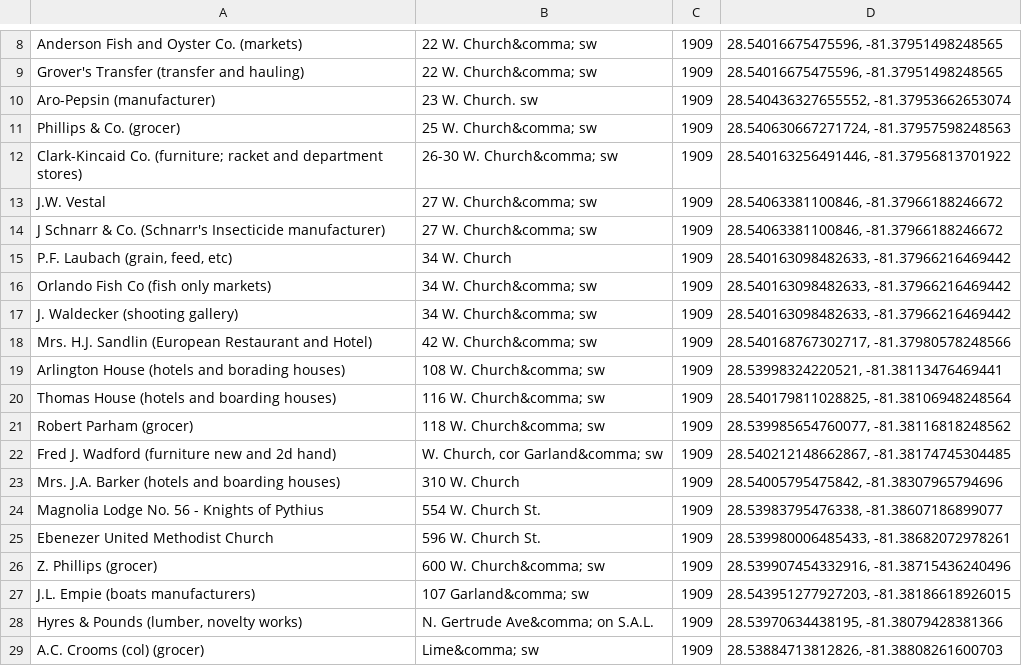
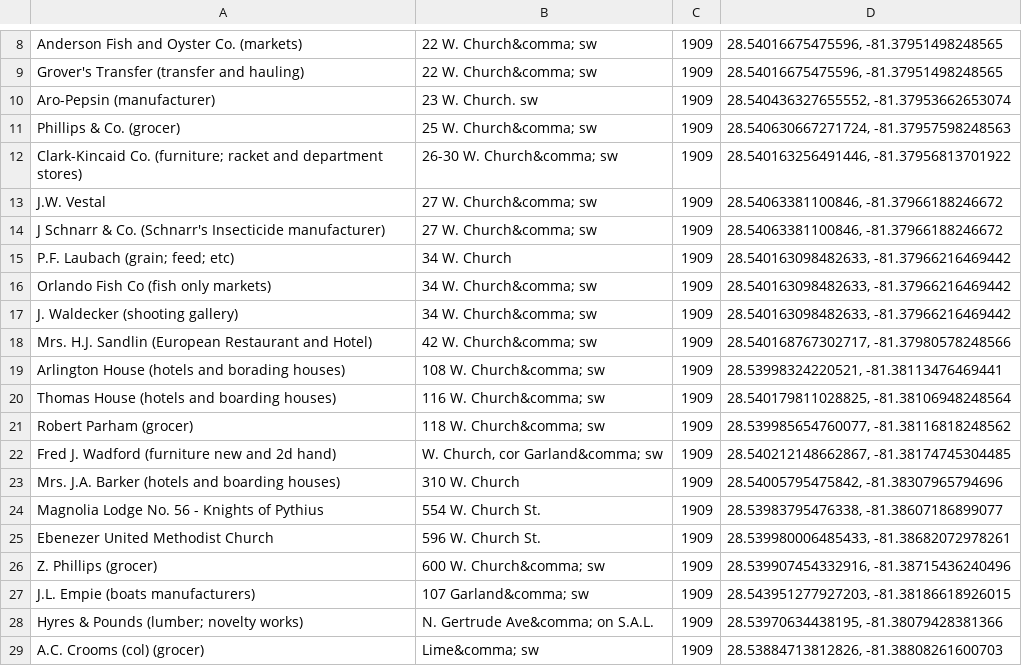
Before and after one commit to casusscribere/btj-mapping, a CSV file: data/1910.csv, drawn as a sheet; only a part is shown, gaps mark what is left out.

```diff
--- a/data/1910.csv
+++ b/data/1910.csv
@@ -14,3 +14,3 @@ J.W. Vestal,"27 W. Church&comma; sw",1909,"28.54063381100846, -81.37966188246672
 J Schnarr & Co. (Schnarr's Insecticide manufacturer),"27 W. Church&comma; sw",1909,"28.54063381100846, -81.37966188246672"
-"P.F. Laubach (grain, feed, etc)",34 W. Church,1909,"28.540163098482633, -81.37966216469442"
+P.F. Laubach (grain; feed; etc),34 W. Church,1909,"28.540163098482633, -81.37966216469442"
 Orlando Fish Co (fish only markets),"34 W. Church&comma; sw",1909,"28.540163098482633, -81.37966216469442"
@@ -27,3 +27,3 @@ Z. Phillips (grocer),"600 W. Church&comma; sw",1909,"28.539907454332916, -81.387
 J.L. Empie (boats manufacturers),"107 Garland&comma; sw",1909,"28.543951277927203, -81.38186618926015"
-"Hyres & Pounds (lumber, novelty works)","N. Gertrude Ave&comma; on S.A.L.",1909,"28.53970634438195, -81.38079428381366"
+Hyres & Pounds (lumber; novelty works),"N. Gertrude Ave&comma; on S.A.L.",1909,"28.53970634438195, -81.38079428381366"
 A.C. Crooms (col) (grocer),"Lime&comma; sw",1909,"28.53884713812826, -81.38808261600703"
```
Also changed, not shown: 18 other files.
